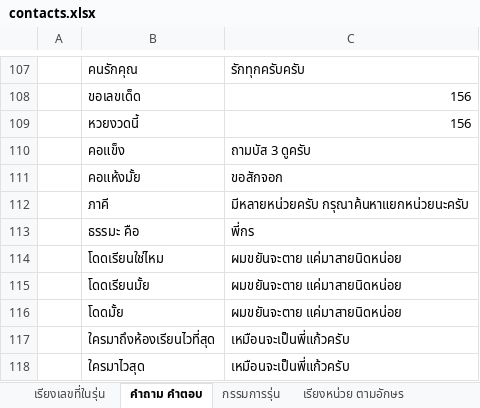
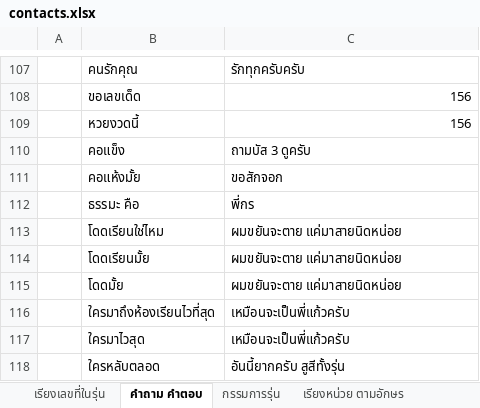
Before and after one commit to chanachai4965/line-bot156, an Excel workbook: data/contacts.xlsx, sheet คำถาม คำตอบ, drawn as a sheet; only a part is shown, gaps mark what is left out; the shorter side is filled out with more unchanged rows; values as stored, in another font and other column widths than the file's, no borders; the diff names each change by its address in the sheet, - before the commit and + after, or states it on an @@ line.

Commit message:
Add files via upload

```diff
--- a/data/contacts.xlsx (sheet คำถาม คำตอบ)
+++ b/data/contacts.xlsx (sheet คำถาม คำตอบ)
-row 112:  | ภาคี | มีหลายหน่วยครับ กรุณาค้นหาแยกหน่วยนะครับ
```
